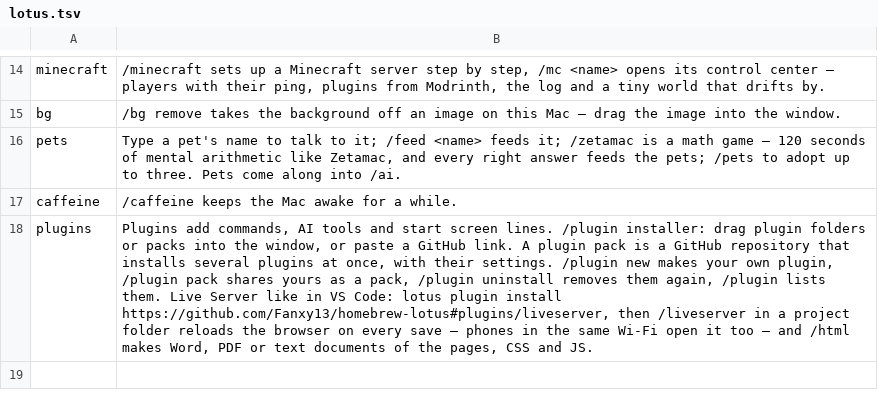
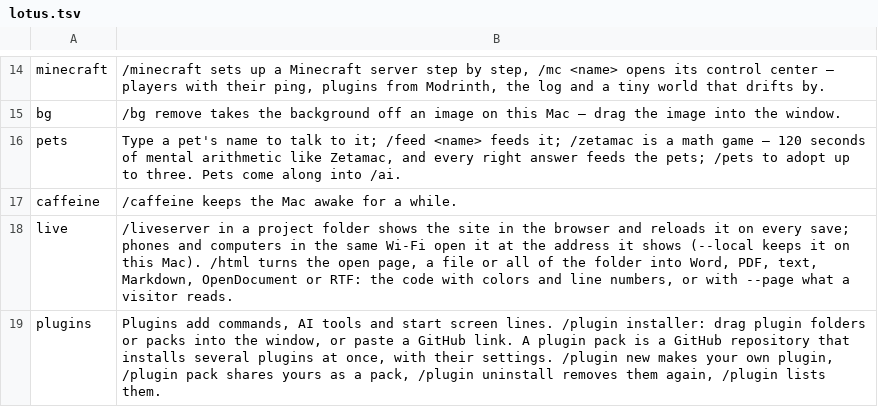
Before and after one commit to Fanxy13/homebrew-lotus, a TSV file: data/pets/lotus.tsv, drawn as a sheet; only a part is shown, gaps mark what is left out; addresses are those after the commit; the diff names each change by its address in the sheet, - before the commit and + after, or states it on an @@ line.

```diff
--- a/data/pets/lotus.tsv
+++ b/data/pets/lotus.tsv
+row 18: live | /liveserver in a project folder shows the site in the browser and reloads it on every save; phones and computers in the same Wi-Fi open it at the address it shows (--local keeps it on this Mac). /html turns the open page, a file or all of the folder into Word, PDF, text, Markdown, OpenDocument or RTF: the code with colors and line numbers, or with --page what a visitor reads.
-B19: …lists them. Live Server like in VS Code: lotus plugin install https://github.com/Fanxy13/homebrew-lotus#plugins/liveserver, then /liveserver in a project folder reloads the browser on every save – phones in the same Wi-Fi open it too – and /html makes Word, PDF or text documents of the pages, CSS and JS.
+B19: …lists them.
```
Also changed, not shown: data/commands.tsv, data/features.tsv, 35 other files.
